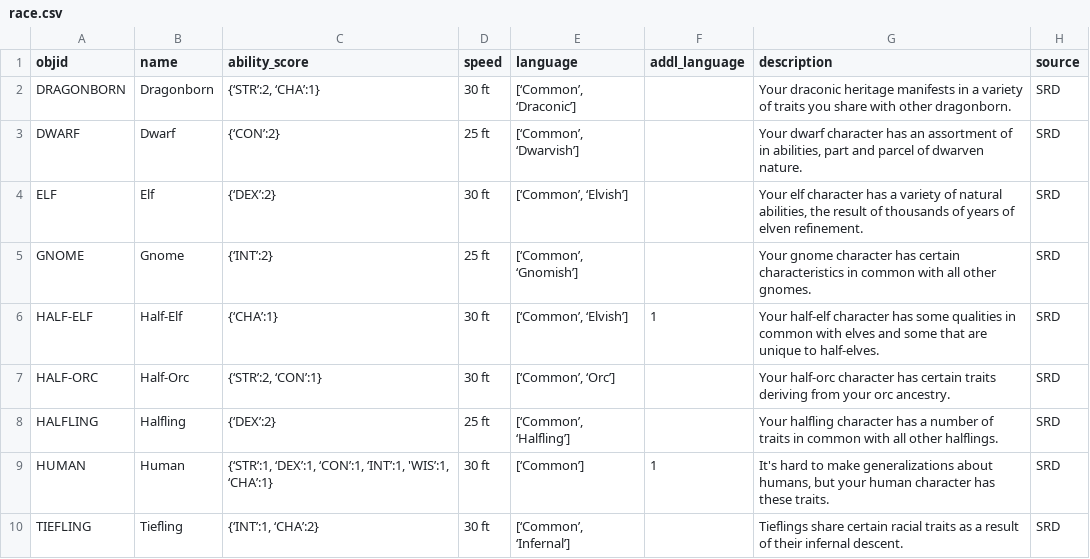
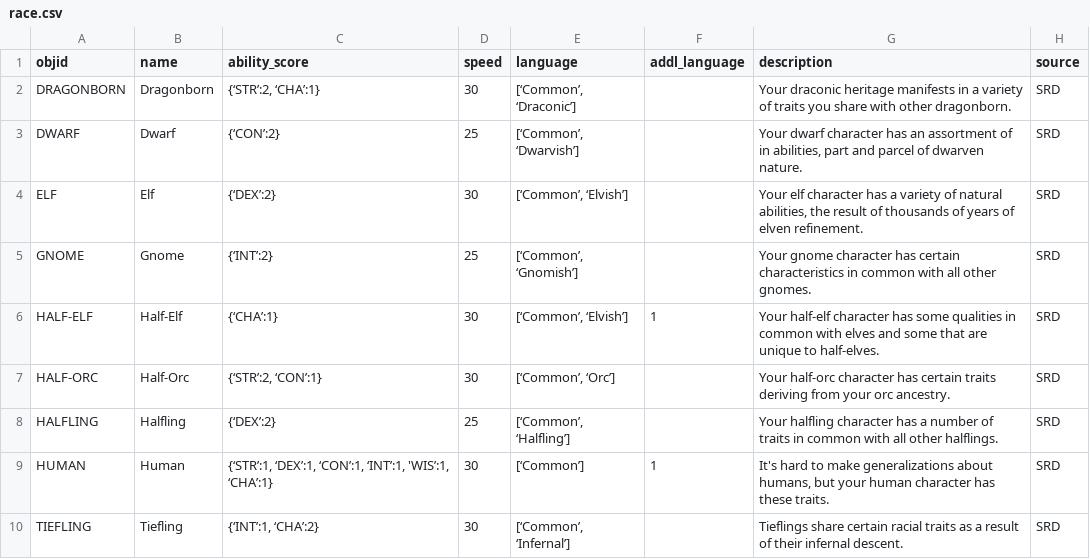
Before and after one commit to xerocuil/pyrps, a CSV file: dnd5/data/race.csv, drawn as a sheet.

```diff
--- a/dnd5/data/race.csv
+++ b/dnd5/data/race.csv
@@ -1,10 +1,10 @@
 "objid";"name";"ability_score";"speed";"language";"addl_language";"description";"source"
-"DRAGONBORN ";"Dragonborn ";"{‘STR’:2, ‘CHA’:1}";"30 ft";"[‘Common’, ‘Draconic’]";;"Your draconic heritage manifests in a variety of traits you share with other dragonborn.";"SRD"
-"DWARF ";"Dwarf ";"{‘CON’:2}";"25 ft";"[‘Common’, ‘Dwarvish’]";;"Your dwarf character has an assortment of in abilities, part and parcel of dwarven nature.";"SRD"
-"ELF ";"Elf ";"{‘DEX’:2}";"30 ft";"[‘Common’, ‘Elvish’]";;"Your elf character has a variety of natural abilities, the result of thousands of years of elven refinement.";"SRD"
-"GNOME ";"Gnome ";"{‘INT’:2}";"25 ft";"[‘Common’, ‘Gnomish’]";;"Your gnome character has certain characteristics in common with all other gnomes.";"SRD"
-"HALF-ELF ";"Half-Elf ";"{‘CHA’:1}";"30 ft";"[‘Common’, ‘Elvish’]";1;"Your half-elf character has some qualities in common with elves and some that are unique to half-elves.";"SRD"
-"HALF-ORC ";"Half-Orc ";"{‘STR’:2, ‘CON’:1}";"30 ft";"[‘Common’, ‘Orc’]";;"Your half-orc character has certain traits deriving from your orc ancestry.";"SRD"
-"HALFLING ";"Halfling ";"{‘DEX’:2}";"25 ft";"[‘Common’, ‘Halfling’]";;"Your halfling character has a number of traits in common with all other halflings.";"SRD"
-"HUMAN ";"Human ";"{‘STR’:1, ‘DEX’:1, ‘CON’:1, ‘INT’:1, 'WIS’:1, ‘CHA’:1}";"30 ft";"[‘Common’]";1;"It's hard to make generalizations about humans, but your human character has these traits.";"SRD"
-"TIEFLING ";"Tiefling ";"{‘INT’:1, ‘CHA’:2}";"30 ft";"[‘Common’, ‘Infernal’]";;"Tieflings share certain racial traits as a result of their infernal descent. ";"SRD"
+"DRAGONBORN ";"Dragonborn ";"{‘STR’:2, ‘CHA’:1}";"30";"[‘Common’, ‘Draconic’]";;"Your draconic heritage manifests in a variety of traits you share with other dragonborn.";"SRD"
+"DWARF ";"Dwarf ";"{‘CON’:2}";"25";"[‘Common’, ‘Dwarvish’]";;"Your dwarf character has an assortment of in abilities, part and parcel of dwarven nature.";"SRD"
+"ELF ";"Elf ";"{‘DEX’:2}";"30";"[‘Common’, ‘Elvish’]";;"Your elf character has a variety of natural abilities, the result of thousands of years of elven refinement.";"SRD"
+"GNOME ";"Gnome ";"{‘INT’:2}";"25";"[‘Common’, ‘Gnomish’]";;"Your gnome character has certain characteristics in common with all other gnomes.";"SRD"
+"HALF-ELF ";"Half-Elf ";"{‘CHA’:1}";"30";"[‘Common’, ‘Elvish’]";1;"Your half-elf character has some qualities in common with elves and some that are unique to half-elves.";"SRD"
+"HALF-ORC ";"Half-Orc ";"{‘STR’:2, ‘CON’:1}";"30";"[‘Common’, ‘Orc’]";;"Your half-orc character has certain traits deriving from your orc ancestry.";"SRD"
+"HALFLING ";"Halfling ";"{‘DEX’:2}";"25";"[‘Common’, ‘Halfling’]";;"Your halfling character has a number of traits in common with all other halflings.";"SRD"
+"HUMAN ";"Human ";"{‘STR’:1, ‘DEX’:1, ‘CON’:1, ‘INT’:1, 'WIS’:1, ‘CHA’:1}";"30";"[‘Common’]";1;"It's hard to make generalizations about humans, but your human character has these traits.";"SRD"
+"TIEFLING ";"Tiefling ";"{‘INT’:1, ‘CHA’:2}";"30";"[‘Common’, ‘Infernal’]";;"Tieflings share certain racial traits as a result of their infernal descent. ";"SRD"
```
Also changed, not shown: dnd5/data/cclass.csv, 24 other files.
